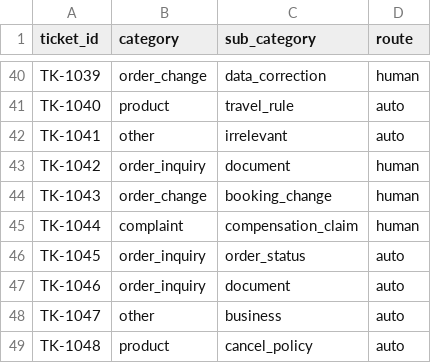
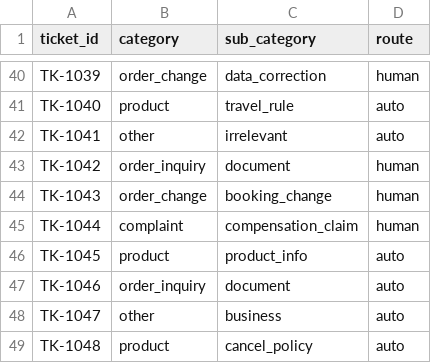
Before and after one commit to tarohuang1999-droid/ai-customer-service-assessment, a CSV file: poc/data/expected_labels.csv, drawn as a sheet; only a part is shown, gaps mark what is left out.

```diff
--- a/poc/data/expected_labels.csv
+++ b/poc/data/expected_labels.csv
@@ -45,3 +45,3 @@ TK-1043,order_change,booking_change,human
 TK-1044,complaint,compensation_claim,human
-TK-1045,order_inquiry,order_status,auto
+TK-1045,product,product_info,auto
 TK-1046,order_inquiry,document,auto
```
Also changed, not shown: 5 other files.
